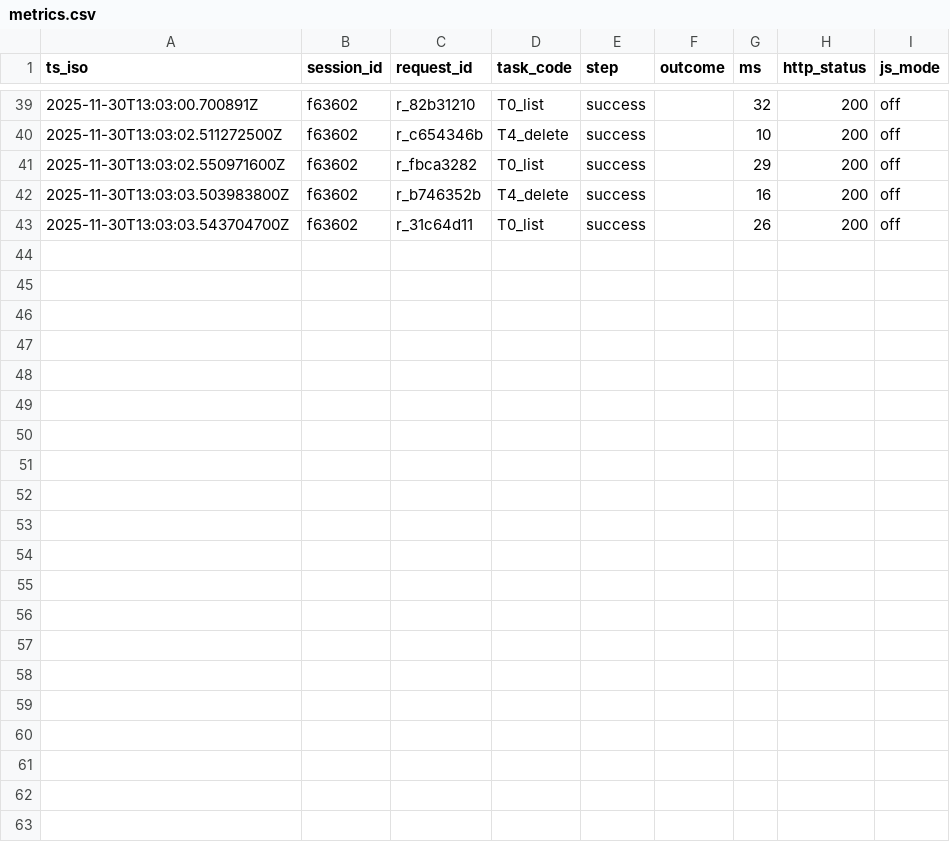
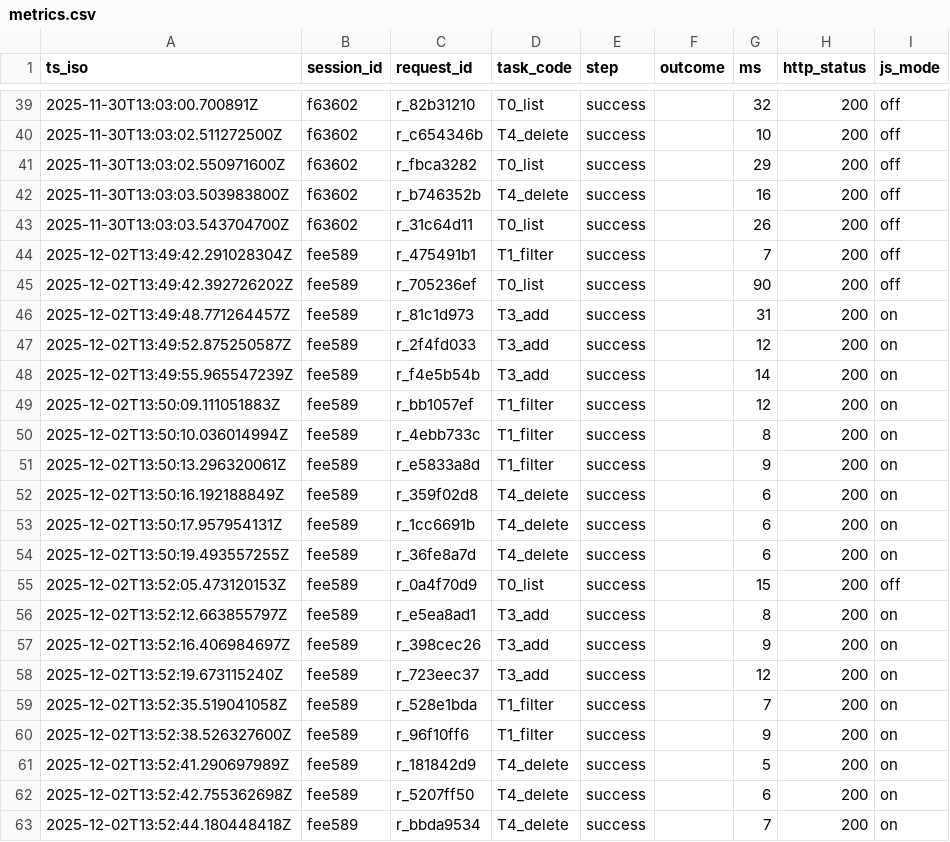
Before and after one commit to ghmg3929/comp2850-minimal-solution, a CSV file: data/metrics.csv, drawn as a sheet; only a part is shown, gaps mark what is left out.

```diff
--- a/data/metrics.csv
+++ b/data/metrics.csv
@@ -43 +43,21 @@ ts_iso,session_id,request_id,task_code,step,outcome,ms,http_status,js_mode
 2025-11-30T13:03:03.543704700Z,f63602,r_31c64d11,T0_list,success,,26,200,off
+2025-12-02T13:49:42.291028304Z,fee589,r_475491b1,T1_filter,success,,7,200,off
+2025-12-02T13:49:42.392726202Z,fee589,r_705236ef,T0_list,success,,90,200,off
+2025-12-02T13:49:48.771264457Z,fee589,r_81c1d973,T3_add,success,,31,200,on
+2025-12-02T13:49:52.875250587Z,fee589,r_2f4fd033,T3_add,success,,12,200,on
+2025-12-02T13:49:55.965547239Z,fee589,r_f4e5b54b,T3_add,success,,14,200,on
+2025-12-02T13:50:09.111051883Z,fee589,r_bb1057ef,T1_filter,success,,12,200,on
+2025-12-02T13:50:10.036014994Z,fee589,r_4ebb733c,T1_filter,success,,8,200,on
+2025-12-02T13:50:13.296320061Z,fee589,r_e5833a8d,T1_filter,success,,9,200,on
+2025-12-02T13:50:16.192188849Z,fee589,r_359f02d8,T4_delete,success,,6,200,on
+2025-12-02T13:50:17.957954131Z,fee589,r_1cc6691b,T4_delete,success,,6,200,on
+2025-12-02T13:50:19.493557255Z,fee589,r_36fe8a7d,T4_delete,success,,6,200,on
+2025-12-02T13:52:05.473120153Z,fee589,r_0a4f70d9,T0_list,success,,15,200,off
+2025-12-02T13:52:12.663855797Z,fee589,r_e5ea8ad1,T3_add,success,,8,200,on
+2025-12-02T13:52:16.406984697Z,fee589,r_398cec26,T3_add,success,,9,200,on
+2025-12-02T13:52:19.673115240Z,fee589,r_723eec37,T3_add,success,,12,200,on
+2025-12-02T13:52:35.519041058Z,fee589,r_528e1bda,T1_filter,success,,7,200,on
+2025-12-02T13:52:38.526327600Z,fee589,r_96f10ff6,T1_filter,success,,9,200,on
+2025-12-02T13:52:41.290697989Z,fee589,r_181842d9,T4_delete,success,,5,200,on
+2025-12-02T13:52:42.755362698Z,fee589,r_5207ff50,T4_delete,success,,6,200,on
+2025-12-02T13:52:44.180448418Z,fee589,r_bbda9534,T4_delete,success,,7,200,on
```
Also changed, not shown: 1 other file.
